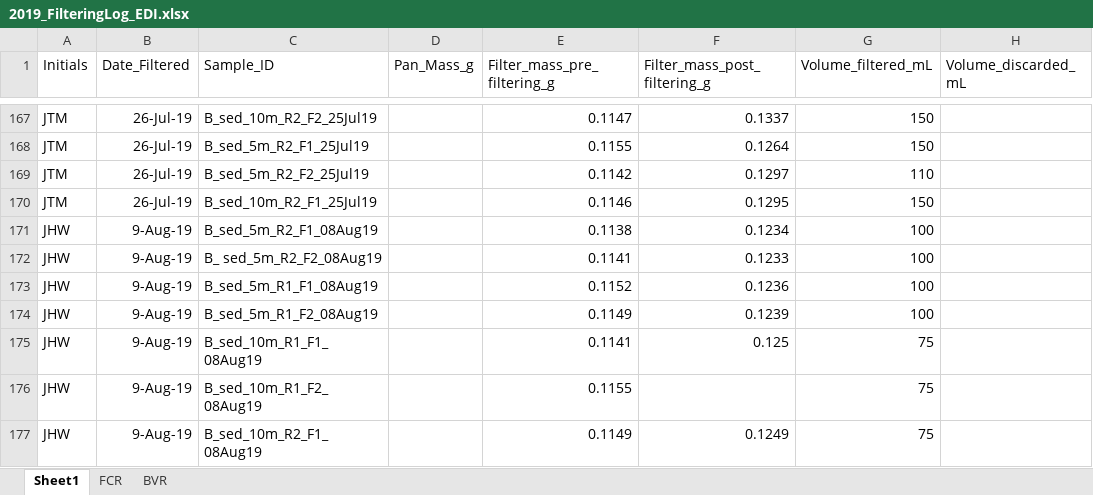
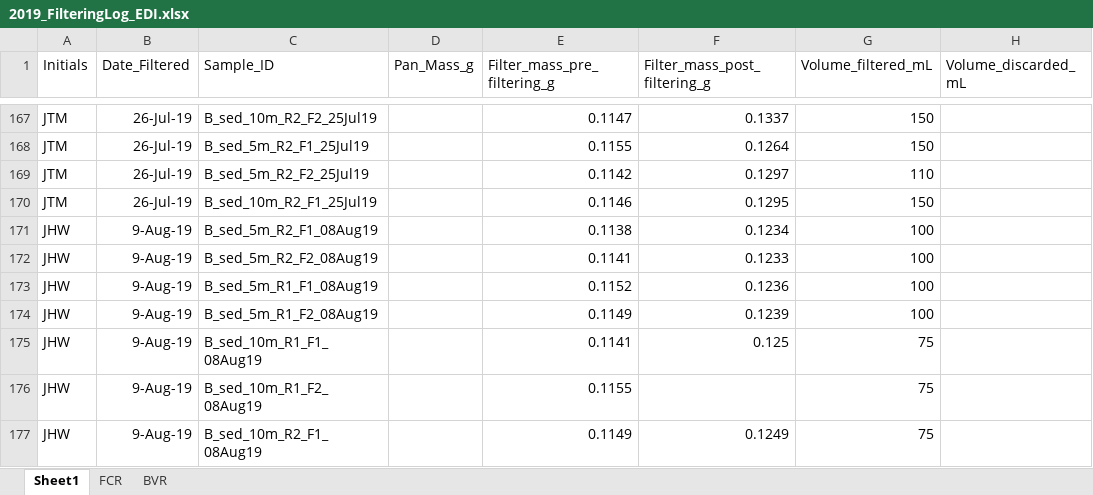
Before and after one commit to CareyLabVT/Reservoirs, an Excel workbook: Data/DataNotYetUploadedToEDI/Sed_trap/Filtering logs/2019_FilteringLog_EDI.xlsx, sheet Sheet1, drawn as a sheet; only a part is shown, gaps mark what is left out; values as stored, in another font and other column widths than the file's, no borders; the diff names each change by its address in the sheet, - before the commit and + after, or states it on an @@ line.

Commit message:
Fixing even more filtering log errors

```diff
--- a/Data/DataNotYetUploadedToEDI/Sed_trap/Filtering logs/2019_FilteringLog_EDI.xlsx (sheet Sheet1)
+++ b/Data/DataNotYetUploadedToEDI/Sed_trap/Filtering logs/2019_FilteringLog_EDI.xlsx (sheet Sheet1)
-C172 (Sample_ID): B_ sed_5m_R2_F2_08Aug19
+C172 (Sample_ID): B_sed_5m_R2_F2_08Aug19
```
